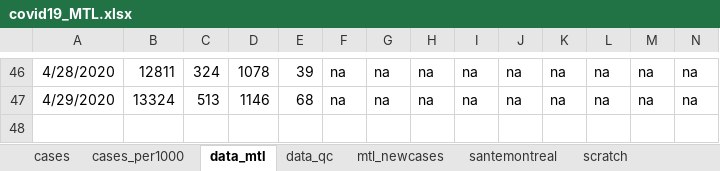
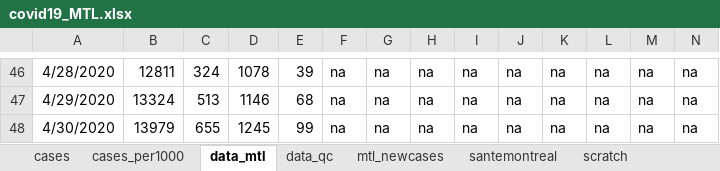
Before and after one commit to jeremymoreau/covid19mtl, an Excel workbook: data/covid19_MTL.xlsx, sheet data_mtl, drawn as a sheet; only a part is shown, gaps mark what is left out; values as stored, in another font and other column widths than the file's, no borders; rows hold the shown columns only; the diff names each change by its address in the sheet, - before the commit and + after, or states it on an @@ line.

Commit message:
Update data (2020-05-01)
Incomplete data from Santé Montréal.

```diff
--- a/data/covid19_MTL.xlsx (sheet data_mtl)
+++ b/data/covid19_MTL.xlsx (sheet data_mtl)
+row 48: 4/30/2020 | 13979 | 655 | 1245 | 99 | na | na | na | na | na | na | na | na | na
```
Also changed, not shown: sheet data_qc, sheet cases, sheet cases_per1000, sheet santemontreal, 4 other files.
